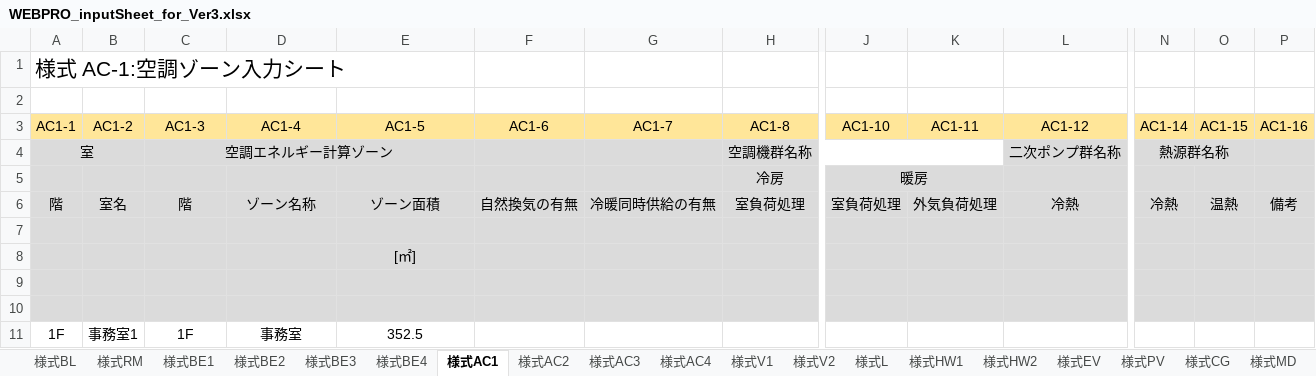
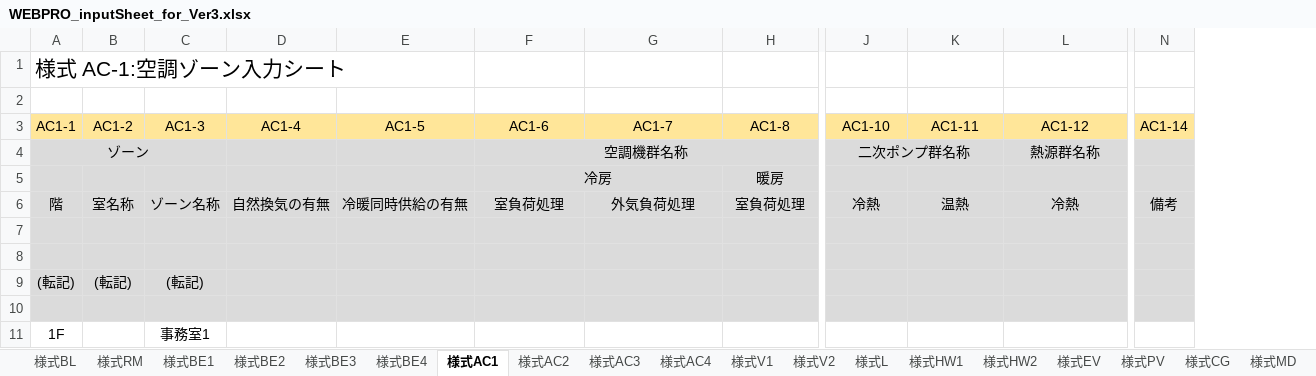
Before and after one commit to MasatoMiyata/builelib, an Excel workbook: sample/WEBPRO_inputSheet_for_Ver3.xlsx, sheet 様式AC1, drawn as a sheet; only a part is shown, gaps mark what is left out; values as stored, in another font and other column widths than the file's, no borders; removed rows and columns are numbered as before the commit, all else as after; rows hold the shown columns only; the diff names each change by its address in the sheet, - before the commit and + after, or states it on an @@ line.

```diff
--- a/sample/WEBPRO_inputSheet_for_Ver3.xlsx (sheet 様式AC1)
+++ b/sample/WEBPRO_inputSheet_for_Ver3.xlsx (sheet 様式AC1)
-column O (AC1-15), row 6: 温熱
-column P (AC1-16), row 6: 備考
-row 4: 室 |  | 空調エネルギー計算ゾーン |  |  |  |  | 空調機群名称 |  |  | 二次ポンプ群名称 | 熱源群名称
-row 5:  |  |  |  |  |  |  | 冷房 | 暖房
+row 4: ゾーン |  |  |  |  | 空調機群名称 |  |  | 二次ポンプ群名称 |  | 熱源群名称
+row 5:  |  |  |  |  | 冷房 |  | 暖房
-B6 (AC1-2): 室名
+B6 (AC1-2): 室名称
-C6 (AC1-3): 階
+C6 (AC1-3): ゾーン名称
-D6 (AC1-4): ゾーン名称
+D6 (AC1-4): 自然換気の有無
-E6 (AC1-5): ゾーン面積
+E6 (AC1-5): 冷暖同時供給の有無
-F6 (AC1-6): 自然換気の有無
+F6 (AC1-6): 室負荷処理
-G6 (AC1-7): 冷暖同時供給の有無
+G6 (AC1-7): 外気負荷処理
-J6 (AC1-10): 室負荷処理
+J6 (AC1-10): 冷熱
-K6 (AC1-11): 外気負荷処理
+K6 (AC1-11): 温熱
-N6 (AC1-14): 冷熱
+N6 (AC1-14): 備考
-row 8:  |  |  |  | [㎡]
+row 9: (転記) | (転記) | (転記)
-row 11: 1F | 事務室1 | 1F | 事務室 | 352.5
+row 11: 1F |  | 事務室1
```
Also changed, not shown: sheet 様式L, sheet 様式HW2, sheet 様式BE1, sheet 様式RM, sheet 様式BE2, sheet 様式HW1, 5 more sheets, hidden cells, 3 other files.
